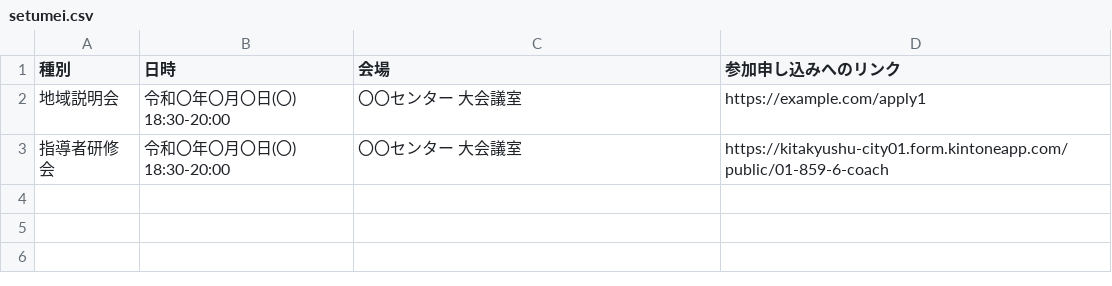
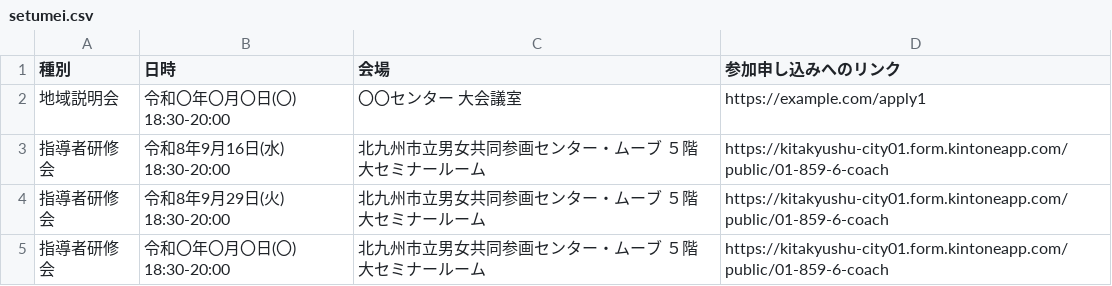
Before and after one commit to ryosuke1105/test.community, a CSV file: setumei.csv, drawn as a sheet.

Commit message:
Update setumei.csv

```diff
--- a/setumei.csv
+++ b/setumei.csv
@@ -2,2 +2,4 @@
 地域説明会,令和〇年〇月〇日(〇) 18:30-20:00,〇〇センター 大会議室,https://example.com/apply1
-指導者研修会,令和〇年〇月〇日(〇) 18:30-20:00,〇〇センター 大会議室,https://kitakyushu-city01.form.kintoneapp.com/public/01-859-6-coach
+指導者研修会,令和8年9月16日(水) 18:30-20:00,北九州市立男女共同参画センター・ムーブ　５階 大セミナールーム,https://kitakyushu-city01.form.kintoneapp.com/public/01-859-6-coach
+指導者研修会,令和8年9月29日(火) 18:30-20:00,北九州市立男女共同参画センター・ムーブ　５階 大セミナールーム,https://kitakyushu-city01.form.kintoneapp.com/public/01-859-6-coach
+指導者研修会,令和〇年〇月〇日(〇) 18:30-20:00,北九州市立男女共同参画センター・ムーブ　５階 大セミナールーム,https://kitakyushu-city01.form.kintoneapp.com/public/01-859-6-coach
```
